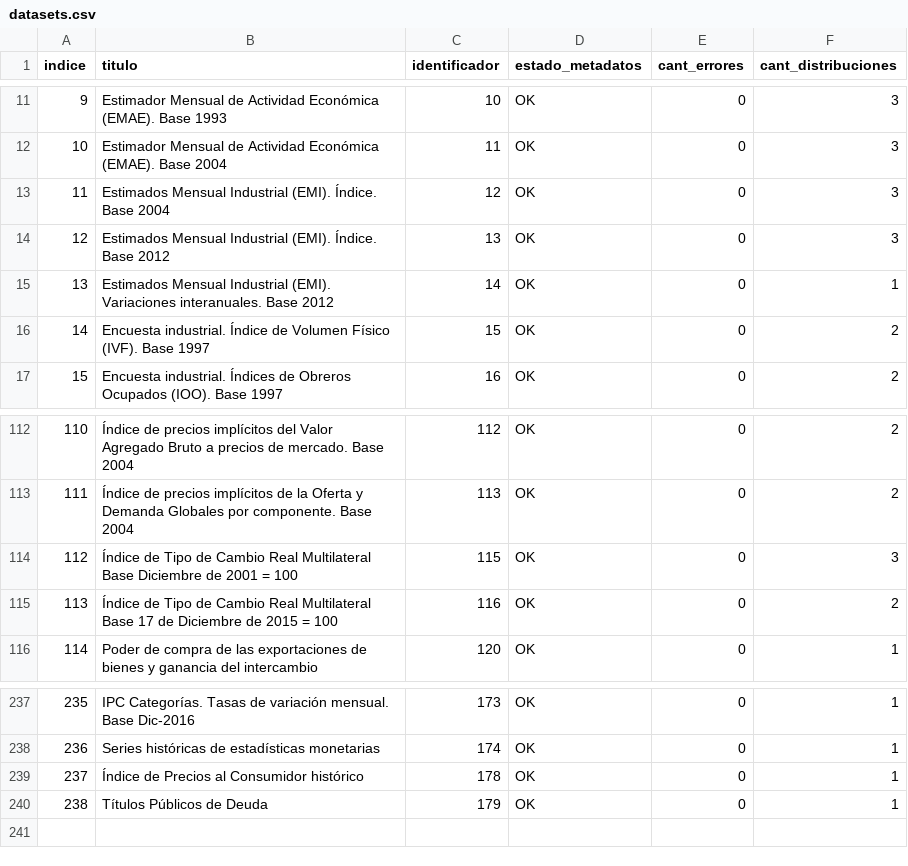
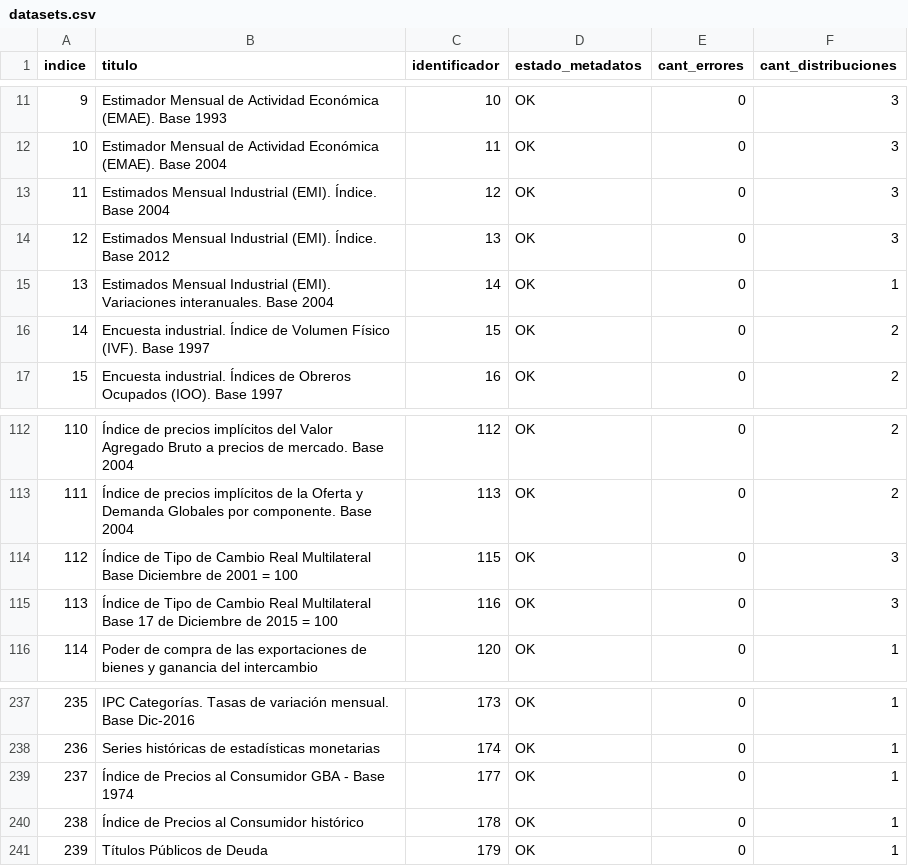
Before and after one commit to augustodevesa/libreria-catalogos, a CSV file: sspm/datasets.csv, drawn as a sheet; only a part is shown, gaps mark what is left out; addresses are those after the commit; the diff names each change by its address in the sheet, - before the commit and + after, or states it on an @@ line.

Commit message:
Modifico archivo sspm/datasets.csv según cambios del 2017-09-27

```diff
--- a/sspm/datasets.csv
+++ b/sspm/datasets.csv
-B15 (titulo): …interanuales. Base 2012
+B15 (titulo): …interanuales. Base 2004
-F115 (cant_distribuciones): 2
+F115 (cant_distribuciones): 3
+row 239: 237 | Índice de Precios al Consumidor GBA - Base 1974 | 177 | OK | 0 | 1
@@ column A (indice) renumbered from row 240 down @@
```
